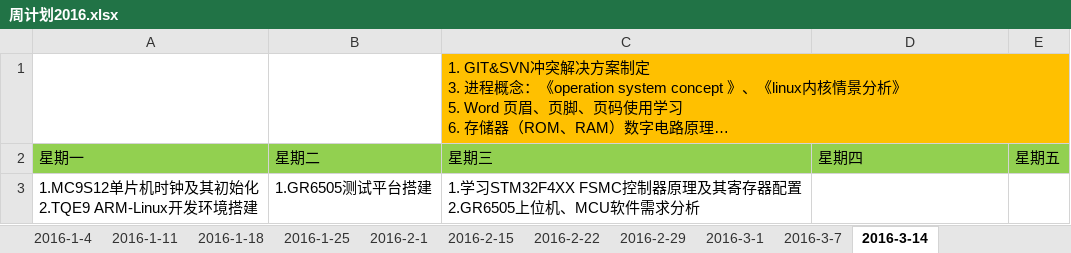
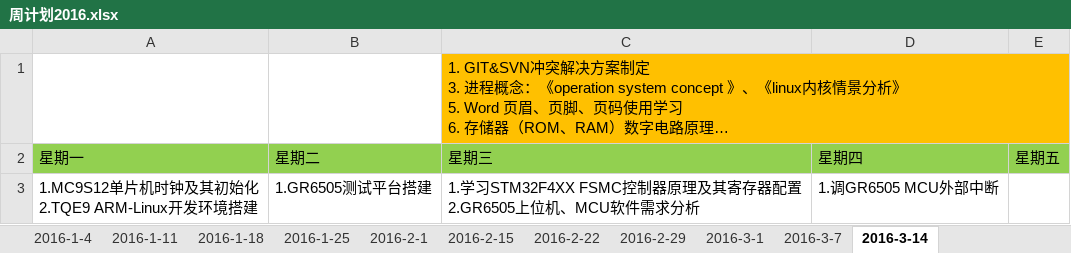
Before and after one commit to OOCC/PlanGIt, an Excel workbook: Personal/xiemin/周计划2016.xlsx, sheet 2016-3-14, drawn as a sheet; long unchanged cells end in …; values as stored, in another font and other column widths than the file's, no borders; the diff names each change by its address in the sheet, - before the commit and + after, or states it on an @@ line.

```diff
--- a/Personal/xiemin/周计划2016.xlsx (sheet 2016-3-14)
+++ b/Personal/xiemin/周计划2016.xlsx (sheet 2016-3-14)
-D3: (empty)
+D3: 1.调GR6505 MCU外部中断
```
Also changed, not shown: 学习计划每日进展.xlsx.
